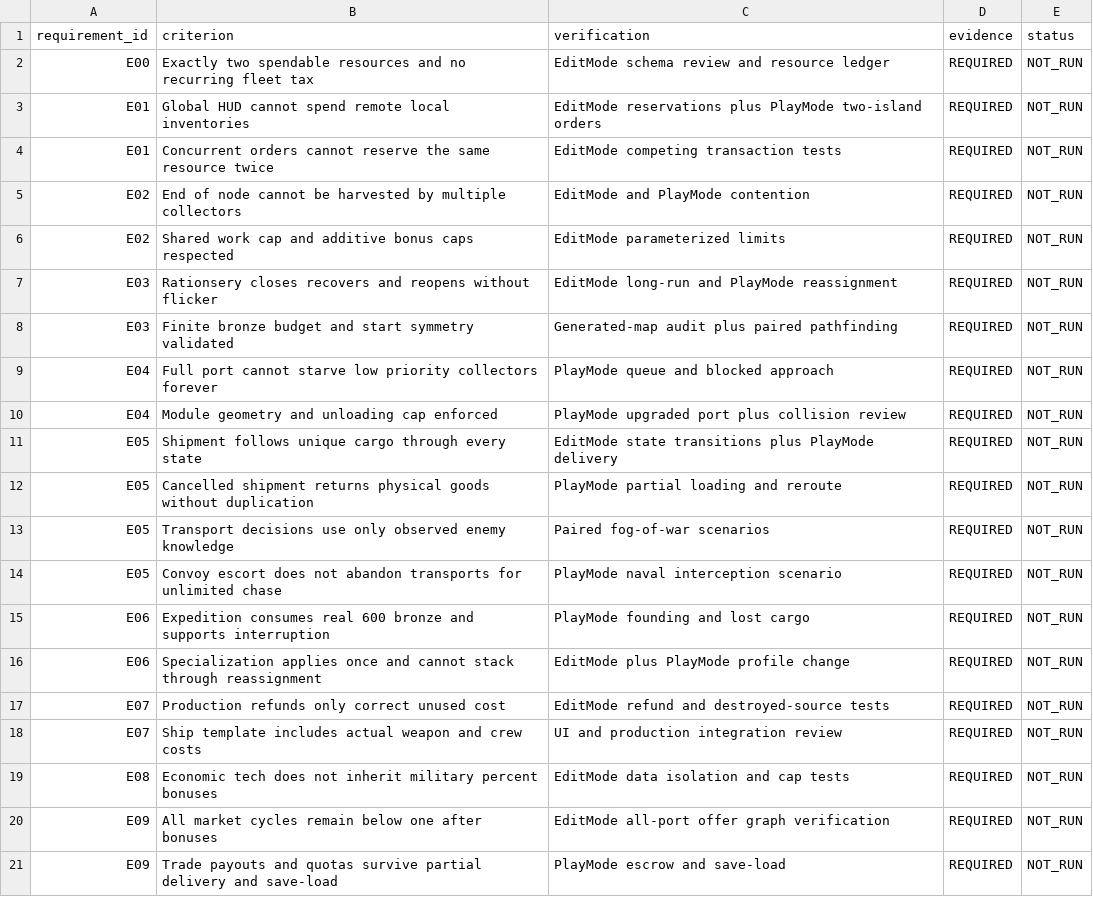
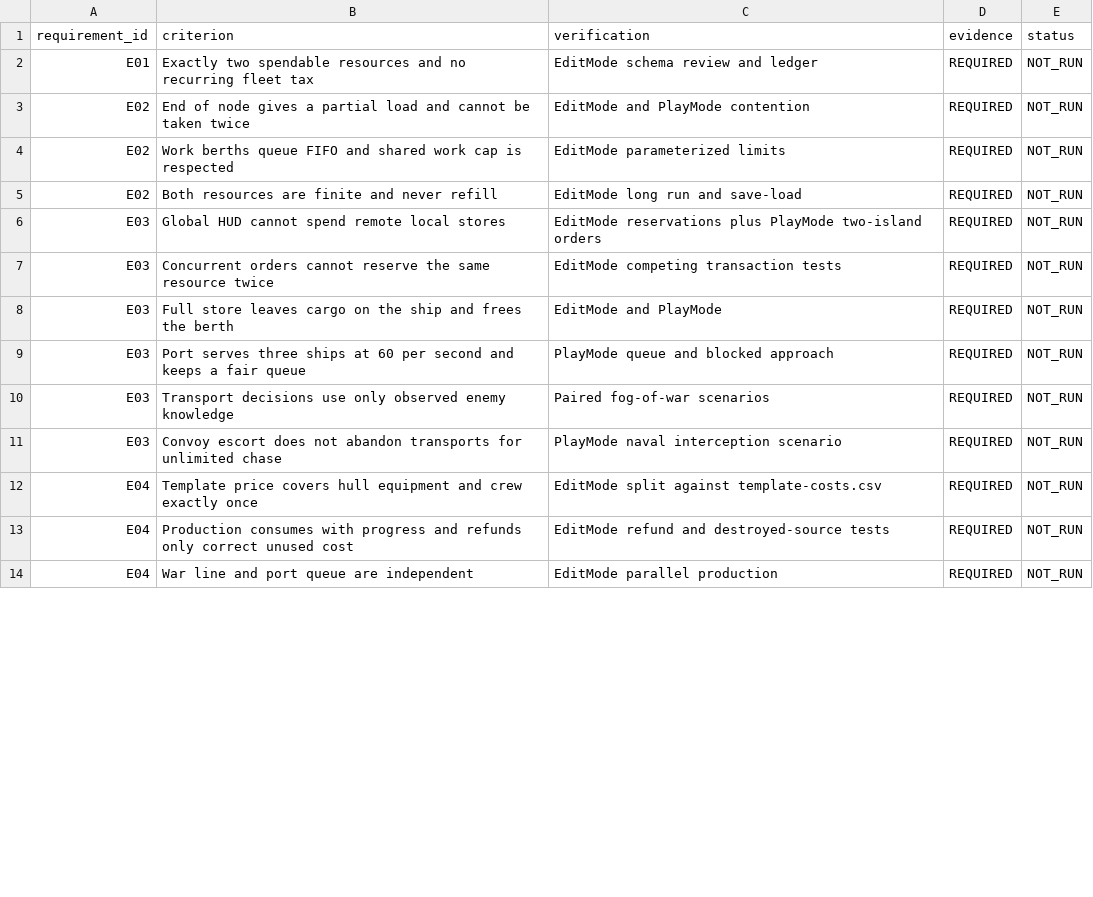
Before and after one commit to MikeDudikov/MorzaBogow, a CSV file: qa/ECONOMY_ACCEPTANCE.csv, drawn as a sheet; only a part is shown; the diff covers the shown part only.

```diff
--- a/qa/ECONOMY_ACCEPTANCE.csv
+++ b/qa/ECONOMY_ACCEPTANCE.csv
@@ -1,21 +1,14 @@
 requirement_id,criterion,verification,evidence,status
-E00,Exactly two spendable resources and no recurring fleet tax,EditMode schema review and resource ledger,REQUIRED,NOT_RUN
-E01,Global HUD cannot spend remote local inventories,EditMode reservations plus PlayMode two-island orders,REQUIRED,NOT_RUN
-E01,Concurrent orders cannot reserve the same resource twice,EditMode competing transaction tests,REQUIRED,NOT_RUN
-E02,End of node cannot be harvested by multiple collectors,EditMode and PlayMode contention,REQUIRED,NOT_RUN
-E02,Shared work cap and additive bonus caps respected,EditMode parameterized limits,REQUIRED,NOT_RUN
-E03,Rationsery closes recovers and reopens without flicker,EditMode long-run and PlayMode reassignment,REQUIRED,NOT_RUN
-E03,Finite bronze budget and start symmetry validated,Generated-map audit plus paired pathfinding,REQUIRED,NOT_RUN
-E04,Full port cannot starve low priority collectors forever,PlayMode queue and blocked approach,REQUIRED,NOT_RUN
-E04,Module geometry and unloading cap enforced,PlayMode upgraded port plus collision review,REQUIRED,NOT_RUN
-E05,Shipment follows unique cargo through every state,EditMode state transitions plus PlayMode delivery,REQUIRED,NOT_RUN
-E05,Cancelled shipment returns physical goods without duplication,PlayMode partial loading and reroute,REQUIRED,NOT_RUN
-E05,Transport decisions use only observed enemy knowledge,Paired fog-of-war scenarios,REQUIRED,NOT_RUN
-E05,Convoy escort does not abandon transports for unlimited chase,PlayMode naval interception scenario,REQUIRED,NOT_RUN
-E06,Expedition consumes real 600 bronze and supports interruption,PlayMode founding and lost cargo,REQUIRED,NOT_RUN
-E06,Specialization applies once and cannot stack through reassignment,EditMode plus PlayMode profile change,REQUIRED,NOT_RUN
-E07,Production refunds only correct unused cost,EditMode refund and destroyed-source tests,REQUIRED,NOT_RUN
-E07,Ship template includes actual weapon and crew costs,UI and production integration review,REQUIRED,NOT_RUN
-E08,Economic tech does not inherit military percent bonuses,EditMode data isolation and cap tests,REQUIRED,NOT_RUN
-E09,All market cycles remain below one after bonuses,EditMode all-port offer graph verification,REQUIRED,NOT_RUN
-E09,Trade payouts and quotas survive partial delivery and save-load,PlayMode escrow and save-load,REQUIRED,NOT_RUN
+E01,Exactly two spendable resources and no recurring fleet tax,EditMode schema review and ledger,REQUIRED,NOT_RUN
+E02,End of node gives a partial load and cannot be taken twice,EditMode and PlayMode contention,REQUIRED,NOT_RUN
+E02,Work berths queue FIFO and shared work cap is respected,EditMode parameterized limits,REQUIRED,NOT_RUN
+E02,Both resources are finite and never refill,EditMode long run and save-load,REQUIRED,NOT_RUN
+E03,Global HUD cannot spend remote local stores,EditMode reservations plus PlayMode two-island orders,REQUIRED,NOT_RUN
+E03,Concurrent orders cannot reserve the same resource twice,EditMode competing transaction tests,REQUIRED,NOT_RUN
+E03,Full store leaves cargo on the ship and frees the berth,EditMode and PlayMode,REQUIRED,NOT_RUN
+E03,Port serves three ships at 60 per second and keeps a fair queue,PlayMode queue and blocked approach,REQUIRED,NOT_RUN
+E03,Transport decisions use only observed enemy knowledge,Paired fog-of-war scenarios,REQUIRED,NOT_RUN
+E03,Convoy escort does not abandon transports for unlimited chase,PlayMode naval interception scenario,REQUIRED,NOT_RUN
+E04,Template price covers hull equipment and crew exactly once,EditMode split against template-costs.csv,REQUIRED,NOT_RUN
+E04,Production consumes with progress and refunds only correct unused cost,EditMode refund and destroyed-source tests,REQUIRED,NOT_RUN
+E04,War line and port queue are independent,EditMode parallel production,REQUIRED,NOT_RUN
```
Also changed, not shown: 5 added rows, 1 removed row and 26 edited cells elsewhere in this file, qa/SCENARIO_ACCEPTANCE.csv, 42 other files.
